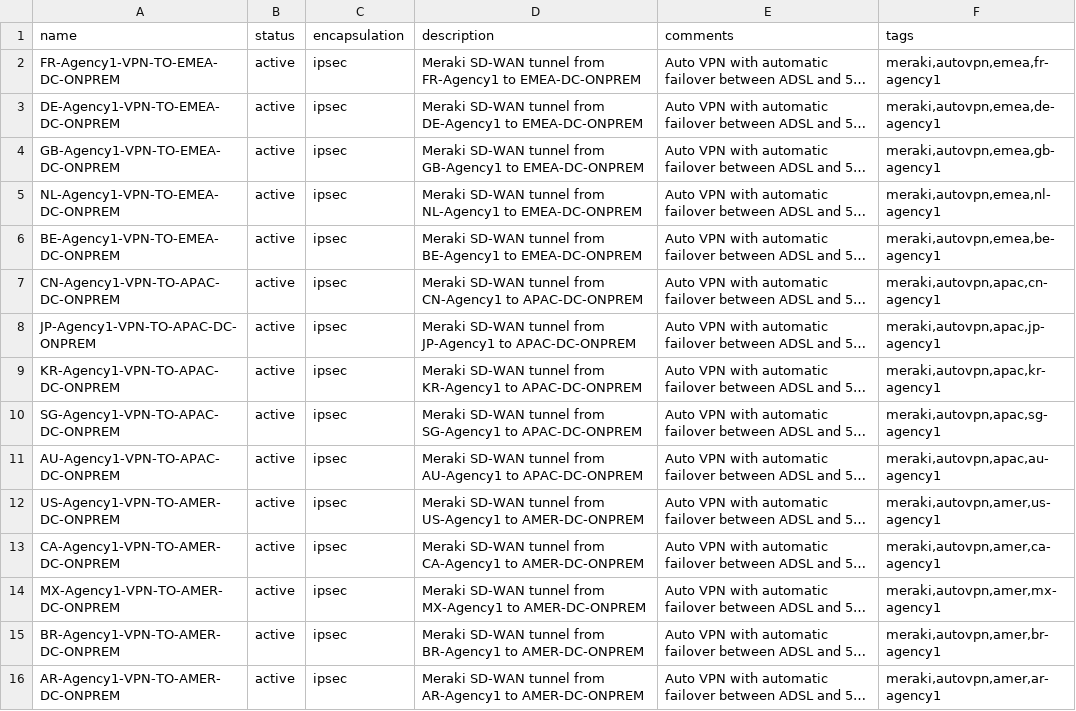
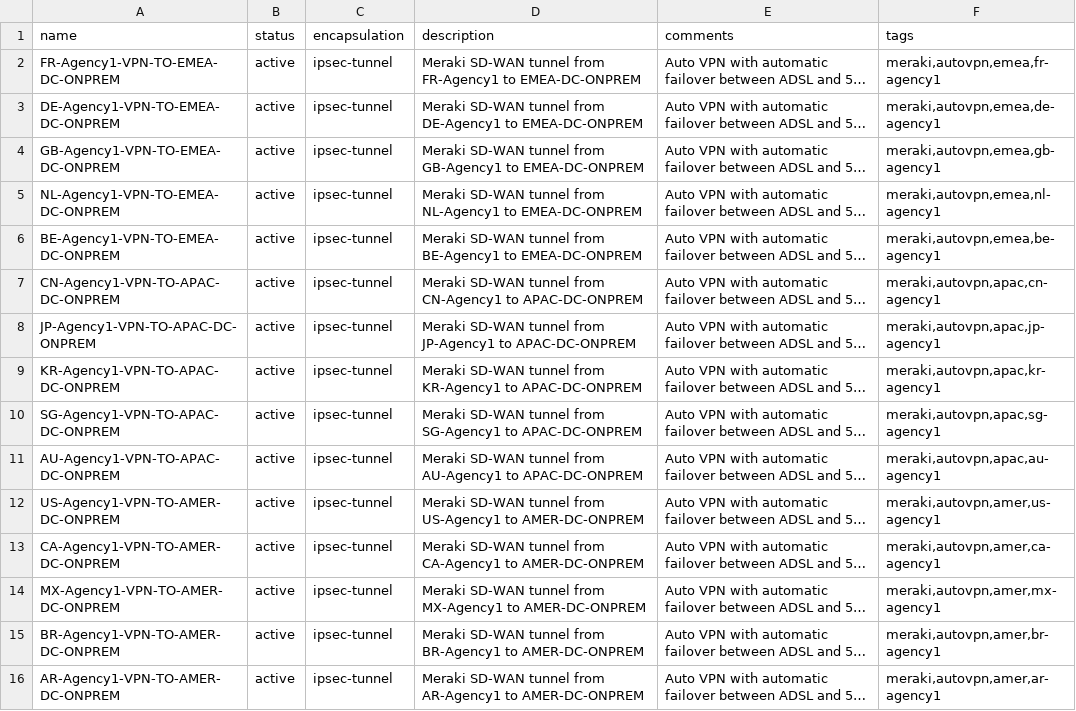
Before and after one commit to rlamini/awx_netbox_git, a CSV file: lab/agencies/netbox_agency_vpn_tunnels_import.csv, drawn as a sheet; long unchanged cells end in …; the diff names each change by its address in the sheet, - before the commit and + after, or states it on an @@ line.

Commit message:
Update netbox_agency_vpn_tunnels_import.csv

```diff
--- a/lab/agencies/netbox_agency_vpn_tunnels_import.csv
+++ b/lab/agencies/netbox_agency_vpn_tunnels_import.csv
-C2:C16 (encapsulation): ipsec
+C2:C16 (encapsulation): ipsec-tunnel
```
